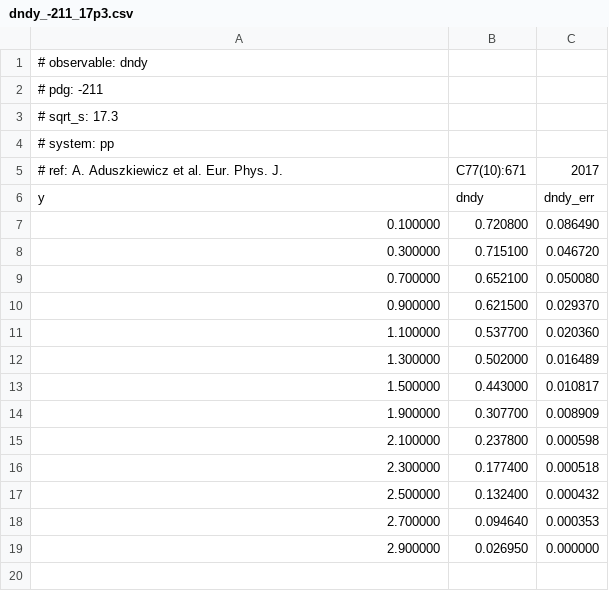
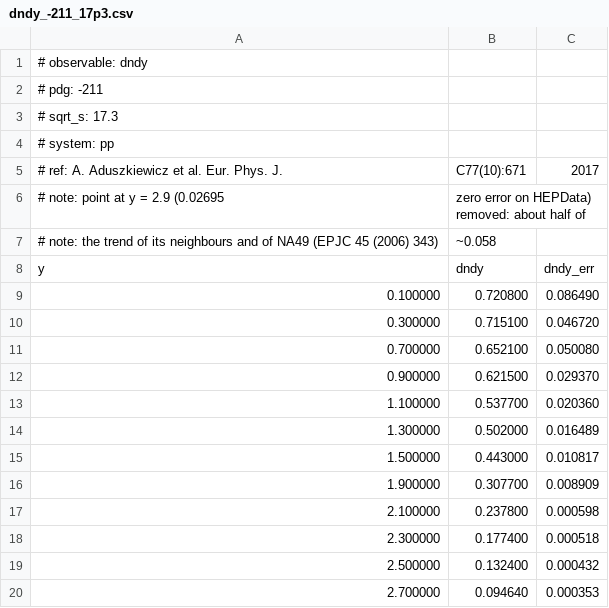
Before and after one commit to Carl-Rosenkvist/brass, a CSV file: exp_data/pp/dndy_-211_17p3.csv, drawn as a sheet.

Commit message:
Add NA49 pp x_F data at 17.3 GeV; drop suspicious NA61 pi- point
- dN/dx_F and <pT>(x_F) for p, pbar (NA49, EPJC 65 (2010) 9, Table 9) and
  pi+, pi- (NA49, EPJC 45 (2006) 343, Table 6), taken from the papers.
  Statistical errors per point; systematic uncertainties in the headers.
  Checked against HEPData (which lists three x_F values wrongly) and the
  total multiplicities quoted in the papers.
- dndy_-211_17p3.csv: remove the y = 2.9 point (0.02695 with zero error
  on HEPData), about half of its neighbours' trend and of NA49.

```diff
--- a/exp_data/pp/dndy_-211_17p3.csv
+++ b/exp_data/pp/dndy_-211_17p3.csv
@@ -5,2 +5,4 @@
 # ref: A. Aduszkiewicz et al. Eur. Phys. J., C77(10):671, 2017
+# note: point at y = 2.9 (0.02695, zero error on HEPData) removed: about half of
+# note: the trend of its neighbours and of NA49 (EPJC 45 (2006) 343), ~0.058
 y,dndy,dndy_err
@@ -18,2 +20 @@ y,dndy,dndy_err
 2.700000,0.094640,0.000353
-2.900000,0.026950,0.000000
```
Also changed, not shown: 8 other files.
